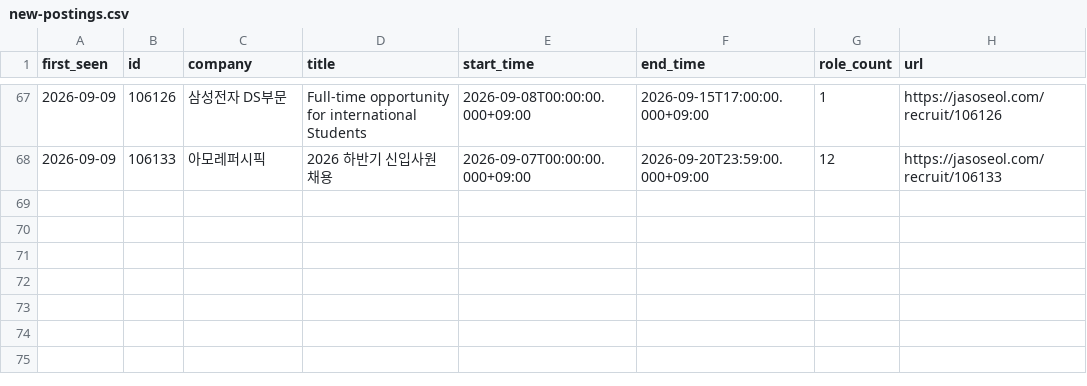
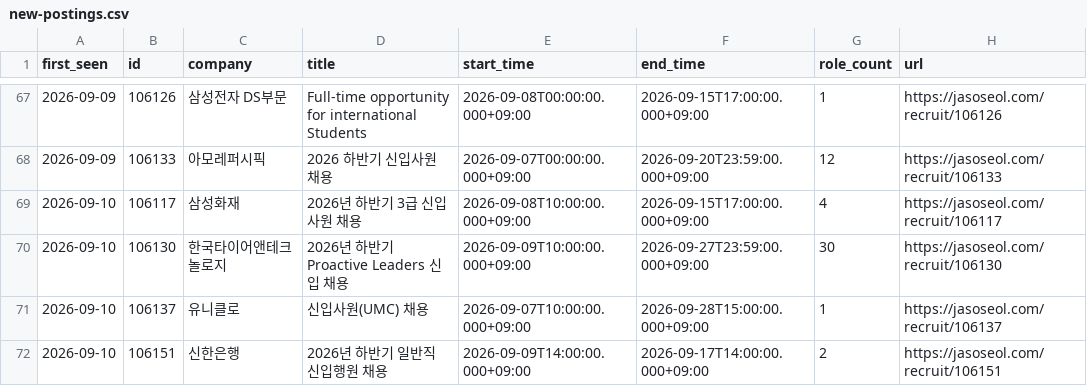
Before and after one commit to nukktae/ajildaa-ory, a CSV file: data/new-postings.csv, drawn as a sheet; only a part is shown, gaps mark what is left out.

```diff
--- a/data/new-postings.csv
+++ b/data/new-postings.csv
@@ -68 +68,5 @@
 2026-09-09,106133,아모레퍼시픽,2026 하반기 신입사원 채용,2026-09-07T00:00:00.000+09:00,2026-09-20T23:59:00.000+09:00,12,https://jasoseol.com/recruit/106133
+2026-09-10,106117,삼성화재,2026년 하반기 3급 신입사원 채용,2026-09-08T10:00:00.000+09:00,2026-09-15T17:00:00.000+09:00,4,https://jasoseol.com/recruit/106117
+2026-09-10,106130,한국타이어앤테크놀로지,2026년 하반기 Proactive Leaders 신입 채용,2026-09-09T10:00:00.000+09:00,2026-09-27T23:59:00.000+09:00,30,https://jasoseol.com/recruit/106130
+2026-09-10,106137,유니클로,신입사원(UMC) 채용,2026-09-07T10:00:00.000+09:00,2026-09-28T15:00:00.000+09:00,1,https://jasoseol.com/recruit/106137
+2026-09-10,106151,신한은행,2026년 하반기 일반직 신입행원 채용,2026-09-09T14:00:00.000+09:00,2026-09-17T14:00:00.000+09:00,2,https://jasoseol.com/recruit/106151
```
Also changed, not shown: data/postings.csv, 2 other files.
